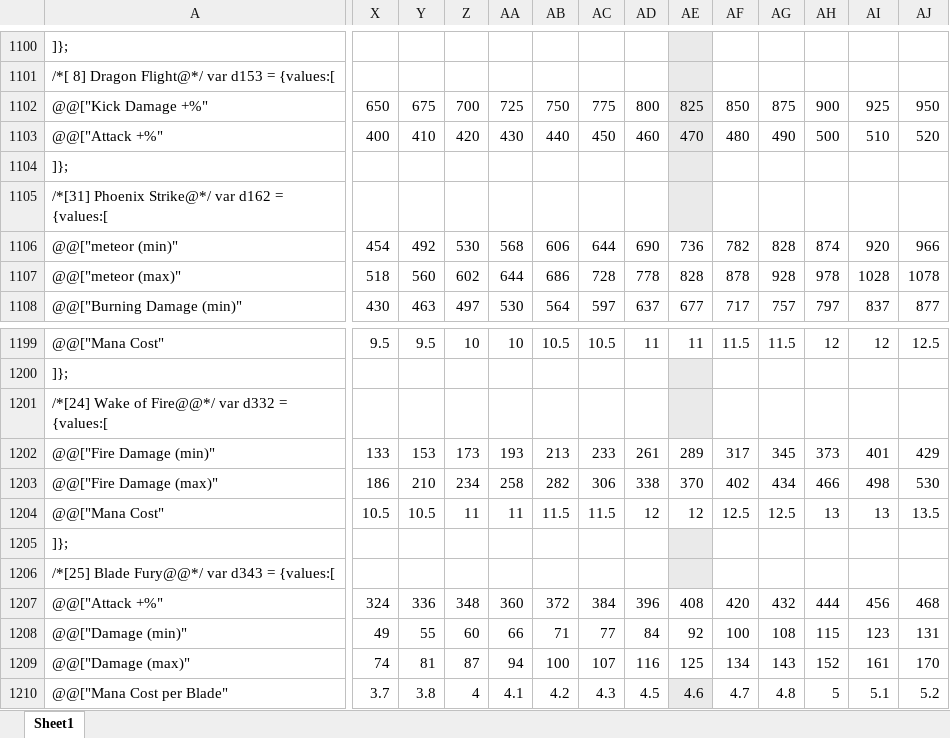
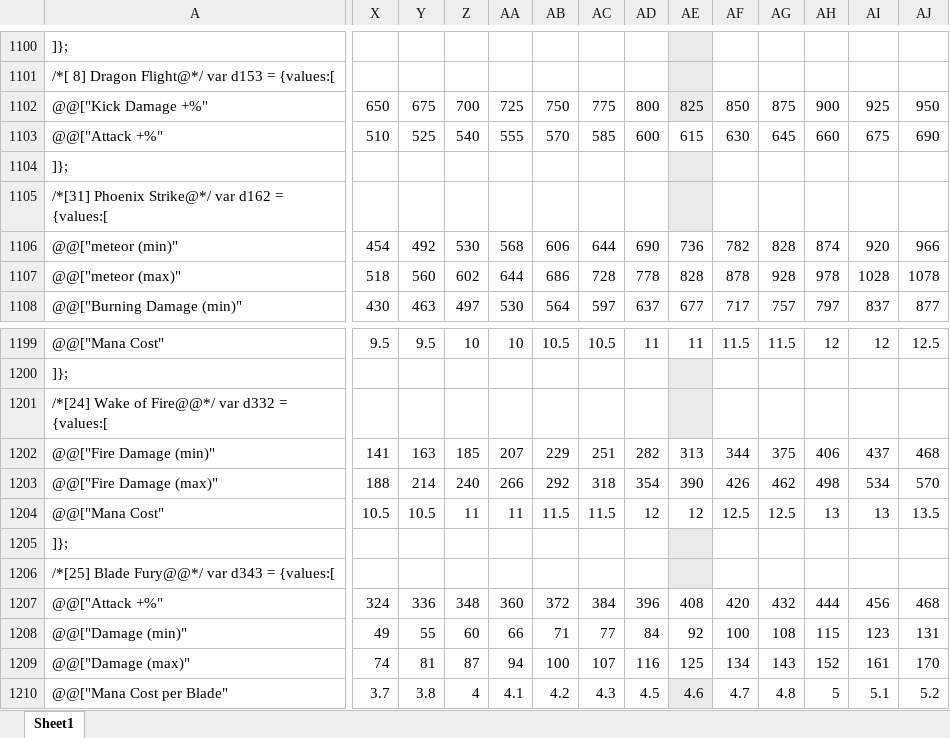
Before and after one commit to BetweenWalls/portal, an Excel workbook: data/skills/Skill_Data_PD2.xlsx, sheet Sheet1, drawn as a sheet; only a part is shown, gaps mark what is left out; values as stored, in another font and other column widths than the file's, no borders; removed rows and columns are numbered as before the commit, all else as after; rows hold the shown columns only; the diff covers the shown part only; the diff names each change by its address in the sheet, - before the commit and + after, or states it on an @@ line.

```diff
--- a/data/skills/Skill_Data_PD2.xlsx (sheet Sheet1)
+++ b/data/skills/Skill_Data_PD2.xlsx (sheet Sheet1)
-row 1103: @@["Attack +%" | 400 | 410 | 420 | 430 | 440 | 450 | 460 | 470 | 480 | 490 | 500 | 510 | 520
+row 1103: @@["Attack +%" | 510 | 525 | 540 | 555 | 570 | 585 | 600 | 615 | 630 | 645 | 660 | 675 | 690
-row 1202: @@["Fire Damage (min)" | 133 | 153 | 173 | 193 | 213 | 233 | 261 | 289 | 317 | 345 | 373 | 401 | 429
+row 1202: @@["Fire Damage (min)" | 141 | 163 | 185 | 207 | 229 | 251 | 282 | 313 | 344 | 375 | 406 | 437 | 468
-X1203: 186
+X1203: 188
-Y1203: 210
+Y1203: 214
-Z1203: 234
+Z1203: 240
-AA1203: 258
+AA1203: 266
-AB1203: 282
+AB1203: 292
-AC1203: 306
+AC1203: 318
-AD1203: 338
+AD1203: 354
-AE1203: 370
+AE1203: 390
-AF1203: 402
+AF1203: 426
-AG1203: 434
+AG1203: 462
-AH1203: 466
+AH1203: 498
-AI1203: 498
+AI1203: 534
-AJ1203: 530
+AJ1203: 570
```
Also changed, not shown: 11 added rows, 11 removed rows and 213 edited cells elsewhere in this sheet, formulas that keep their value, 6 other files.
